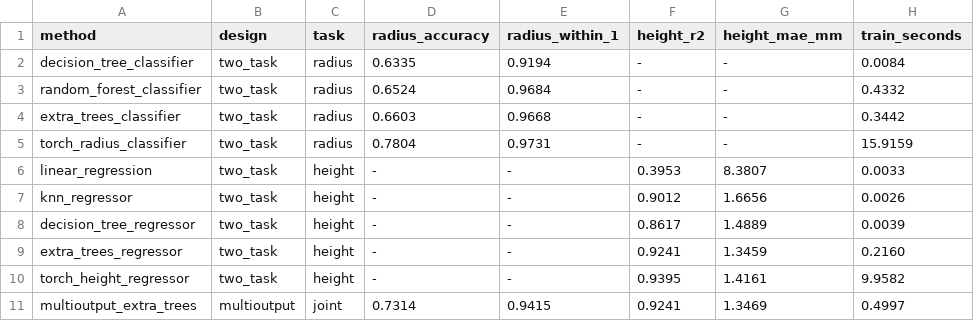
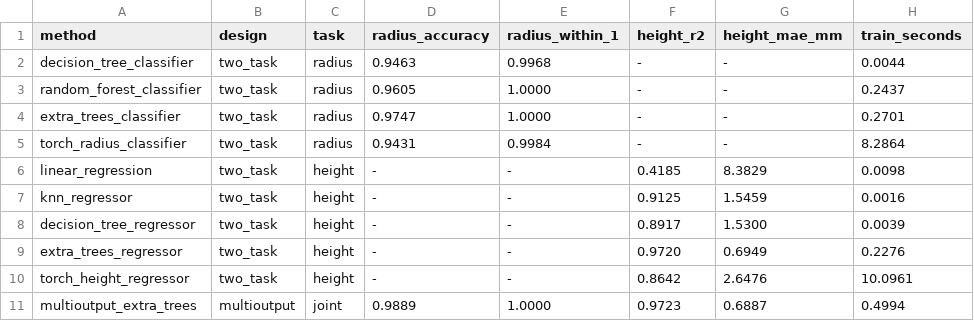
Before and after one commit to bozliu/Cavity-Optimisation, a CSV file: results/benchmark/benchmark_table.csv, drawn as a sheet.

Commit message:
Improve reconstruction identifiability and refresh benchmark assets

```diff
--- a/results/benchmark/benchmark_table.csv
+++ b/results/benchmark/benchmark_table.csv
@@ -1,11 +1,11 @@
 method,design,task,radius_accuracy,radius_within_1,height_r2,height_mae_mm,train_seconds
-decision_tree_classifier,two_task,radius,0.6335,0.9194,-,-,0.0084
-random_forest_classifier,two_task,radius,0.6524,0.9684,-,-,0.4332
-extra_trees_classifier,two_task,radius,0.6603,0.9668,-,-,0.3442
-torch_radius_classifier,two_task,radius,0.7804,0.9731,-,-,15.9159
-linear_regression,two_task,height,-,-,0.3953,8.3807,0.0033
-knn_regressor,two_task,height,-,-,0.9012,1.6656,0.0026
-decision_tree_regressor,two_task,height,-,-,0.8617,1.4889,0.0039
-extra_trees_regressor,two_task,height,-,-,0.9241,1.3459,0.2160
-torch_height_regressor,two_task,height,-,-,0.9395,1.4161,9.9582
-multioutput_extra_trees,multioutput,joint,0.7314,0.9415,0.9241,1.3469,0.4997
+decision_tree_classifier,two_task,radius,0.9463,0.9968,-,-,0.0044
+random_forest_classifier,two_task,radius,0.9605,1.0000,-,-,0.2437
+extra_trees_classifier,two_task,radius,0.9747,1.0000,-,-,0.2701
+torch_radius_classifier,two_task,radius,0.9431,0.9984,-,-,8.2864
+linear_regression,two_task,height,-,-,0.4185,8.3829,0.0098
+knn_regressor,two_task,height,-,-,0.9125,1.5459,0.0016
+decision_tree_regressor,two_task,height,-,-,0.8917,1.5300,0.0039
+extra_trees_regressor,two_task,height,-,-,0.9720,0.6949,0.2276
+torch_height_regressor,two_task,height,-,-,0.8642,2.6476,10.0961
+multioutput_extra_trees,multioutput,joint,0.9889,1.0000,0.9723,0.6887,0.4994
```
Also changed, not shown: 7 other files.
